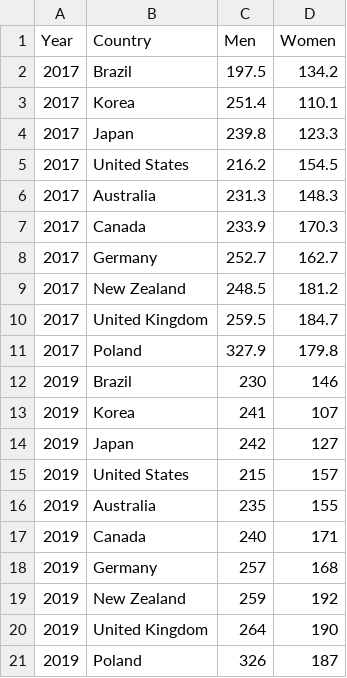
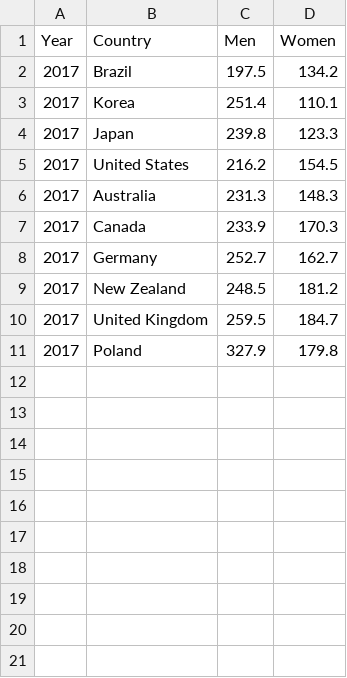
Before and after one commit to AshrafToor/CL03_T09, a CSV file: 2017_Mortality_Rates.csv (was 2017_2019_Mortality_Rates.csv), drawn as a sheet.

```diff
--- a/2017_2019_Mortality_Rates.csv
+++ b/2017_Mortality_Rates.csv
@@ -11,11 +11 @@ Year,Country,Men,Women
 2017,Poland,327.9,179.8
-2019,Brazil,230,146
-2019,Korea,241,107
-2019,Japan,242,127
-2019,United States,215,157
-2019,Australia,235,155
-2019,Canada,240,171
-2019,Germany,257,168
-2019,New Zealand,259,192
-2019,United Kingdom,264,190
-2019,Poland,326,187
```
Also changed, not shown: 2 other files.
